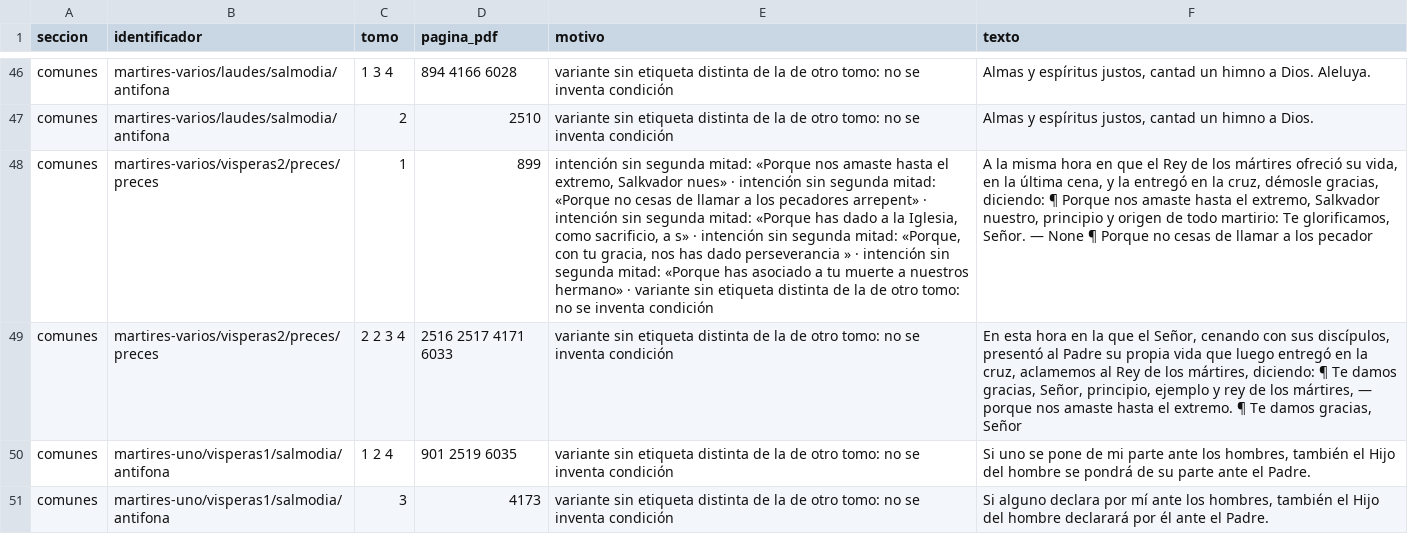
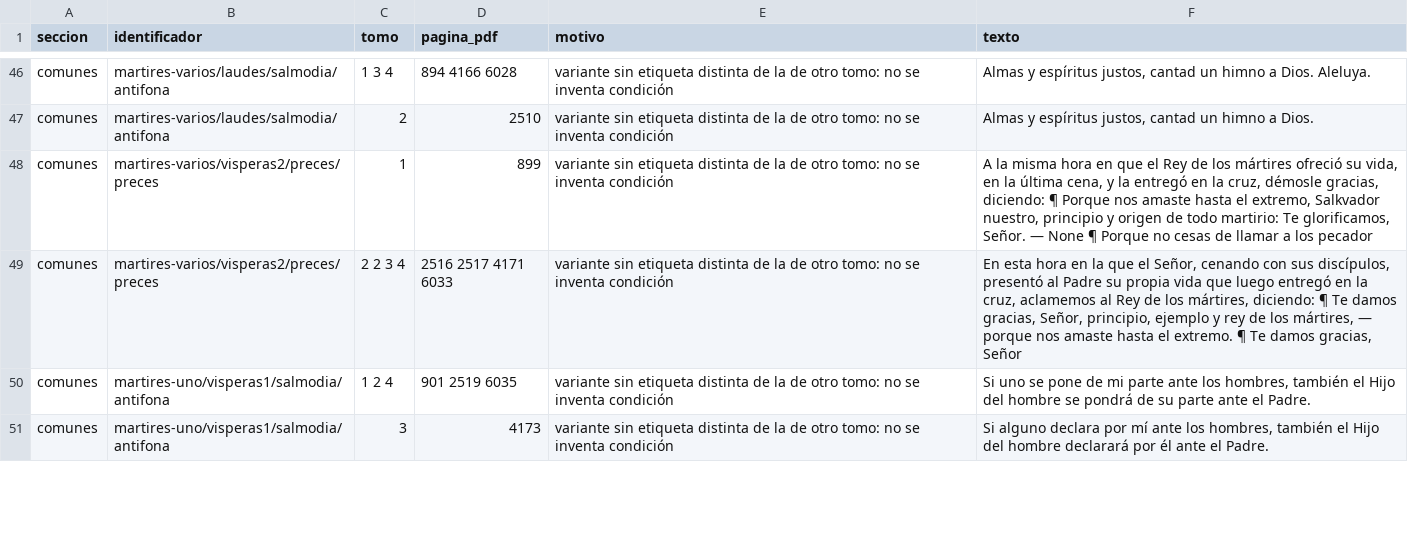
Before and after one commit to LHADF/lhadf.github.io, a CSV file: extraccion/comunes/dudas.csv, drawn as a sheet; only a part is shown, gaps mark what is left out; the diff covers the shown part only; the diff names each change by its address in the sheet, - before the commit and + after, or states it on an @@ line.

```diff
--- a/extraccion/comunes/dudas.csv
+++ b/extraccion/comunes/dudas.csv
-E48 (motivo): intención sin segunda mitad: «Porque nos amaste hasta el extremo, Salkvador nues» · intención sin segunda mitad: «Porque no cesas de llamar a los pecadores arrepent» · intención sin segunda mitad: «Porque has dado a la Iglesia, como sacrificio, a s» · intención sin segunda mitad: «Porque, con tu gracia, nos has dado perseverancia » · intención sin segunda mitad: «Porque has asociado a tu muerte a nuestros hermano» · variante sin…
+E48 (motivo): variante sin…
```
Also changed, not shown: 4 edited cells elsewhere in this file, extraccion/santoral/dudas.csv, extraccion/tiempo/semana-santa/dudas.csv, 18 other files.
